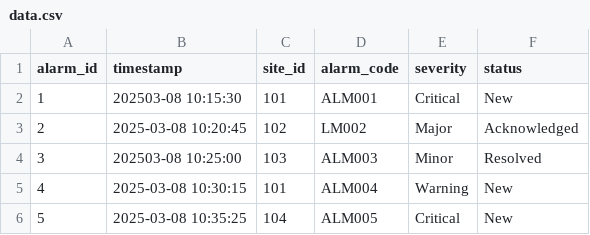
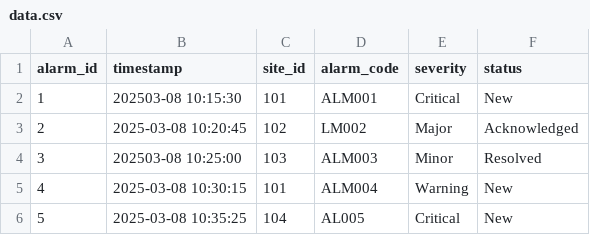
Before and after one commit to Sebastian-Lore/Data_Integrity-Project, a CSV file: data.csv, drawn as a sheet.

Commit message:
debugging data_validation

```diff
--- a/data.csv
+++ b/data.csv
@@ -5,2 +5,2 @@ alarm_id,timestamp,site_id,alarm_code,severity,status
 4,2025-03-08 10:30:15,101,ALM004,Warning,New
-5,2025-03-08 10:35:25,104,ALM005,Critical,New
+5,2025-03-08 10:35:25,104,AL005,Critical,New
```
Also changed, not shown: 1 other file.
